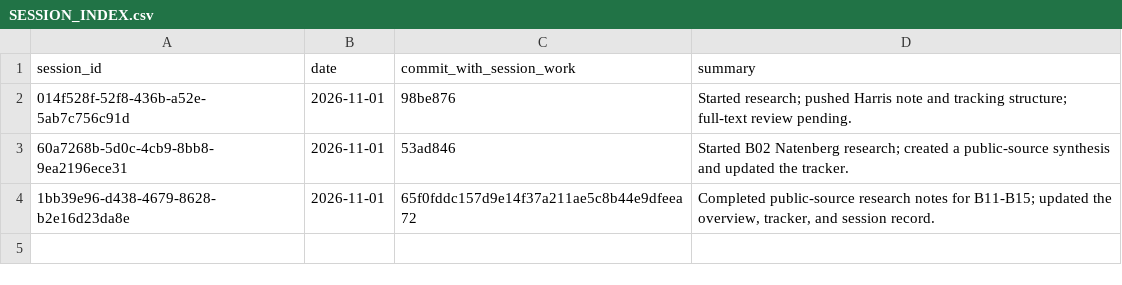
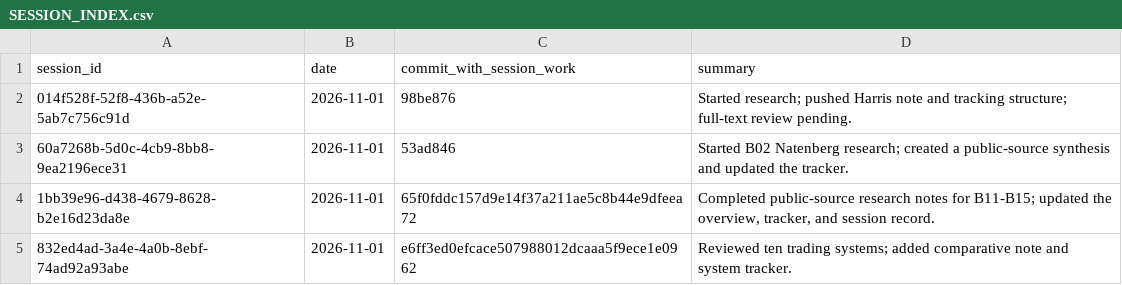
Before and after one commit to Mscient/Intra, a CSV file: research/SESSION_INDEX.csv, drawn as a sheet; the diff names each change by its address in the sheet, - before the commit and + after, or states it on an @@ line.

Commit message:
docs: index ten-system research session

```diff
--- a/research/SESSION_INDEX.csv
+++ b/research/SESSION_INDEX.csv
+row 5: 832ed4ad-3a4e-4a0b-8ebf-74ad92a93abe | 2026-11-01 | e6ff3ed0efcace507988012dcaaa5f9ece1e0962 | Reviewed ten trading systems; added comparative note and system tracker.
```
